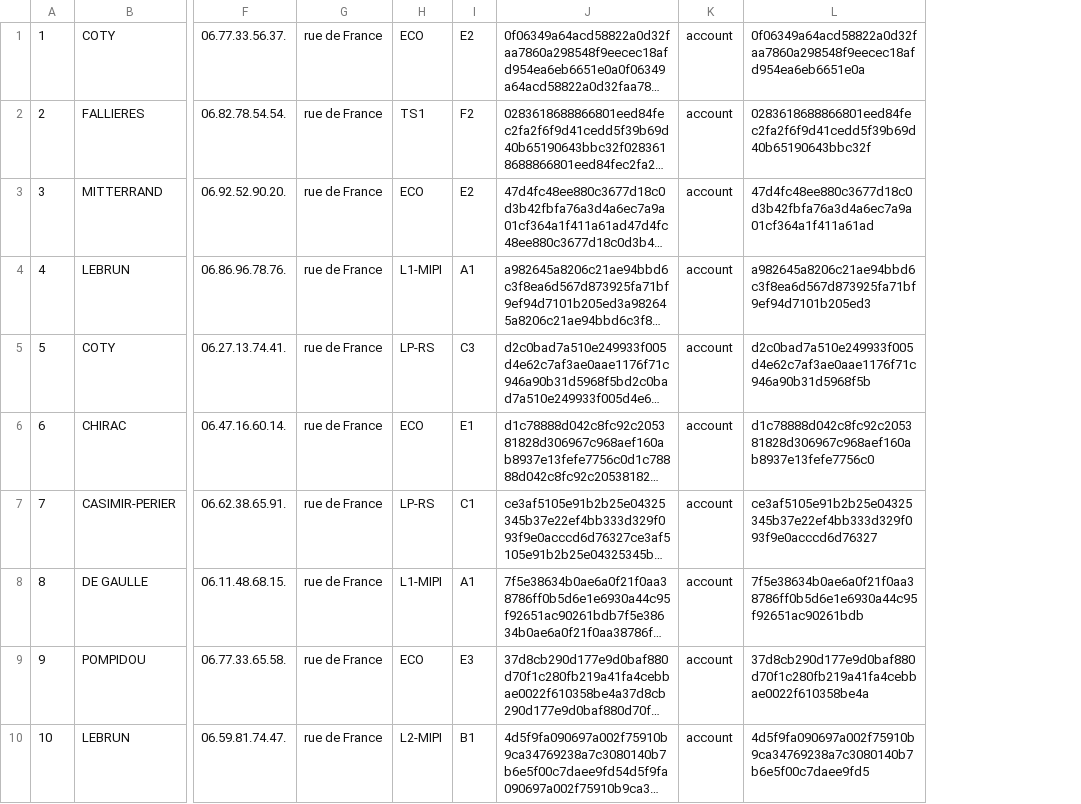
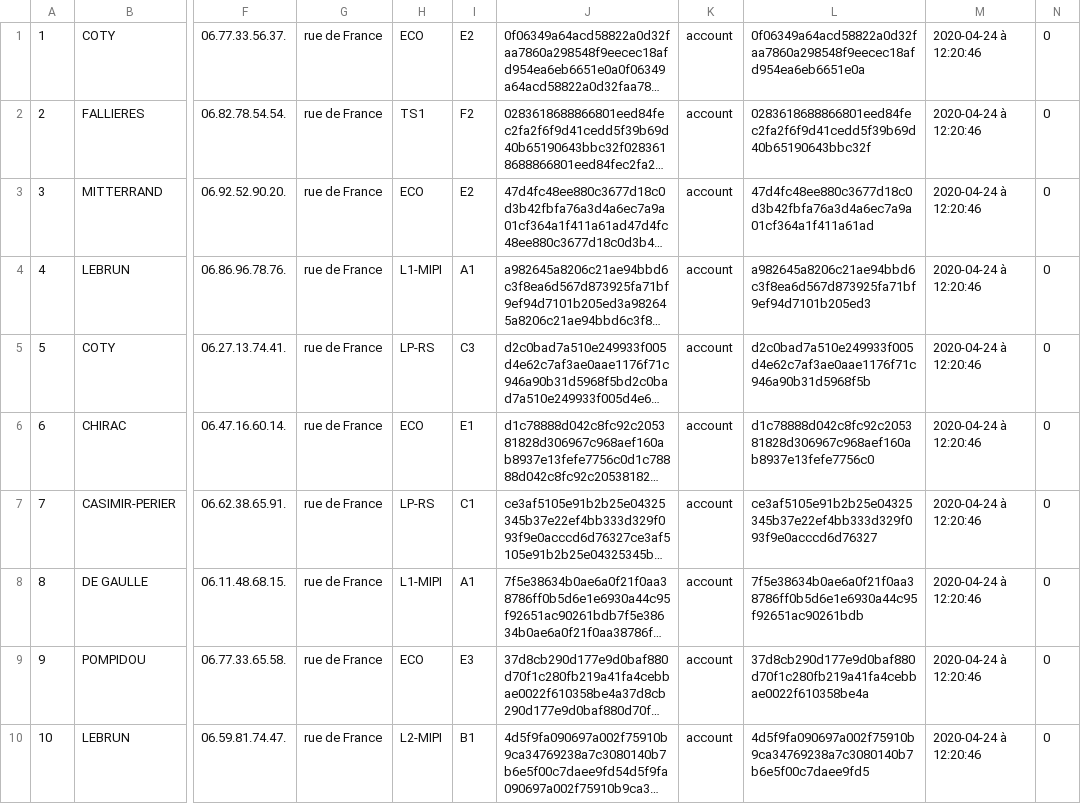
Before and after one commit to Quentinqv/Projet_Avril_Code, a CSV file: Projet Avril/Site Etudiant (planethoster)/admin/comptes.csv, drawn as a sheet; only a part is shown, gaps mark what is left out; long unchanged cells end in …; the diff covers the shown part only; the diff names each change by its address in the sheet, - before the commit and + after, or states it on an @@ line.

```diff
--- a/Projet Avril/Site Etudiant (planethoster)/admin/comptes.csv
+++ b/Projet Avril/Site Etudiant (planethoster)/admin/comptes.csv
+column M, rows 1-10: all 2020-04-24 à 12:20:46
+column N, rows 1-10: all 0
```
Also changed, not shown: 1 added row, 2 removed rows and 10 edited cells elsewhere in this file, 9 other files.
